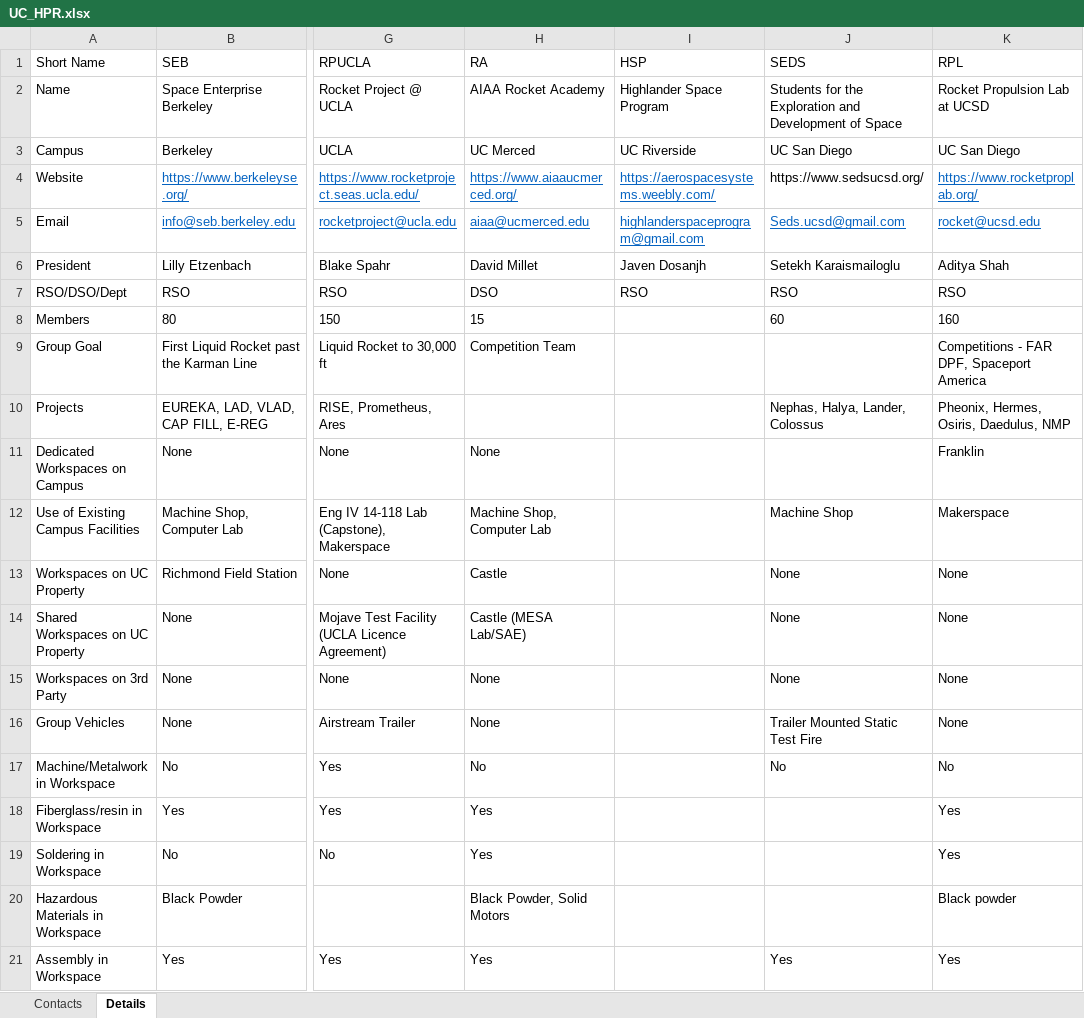
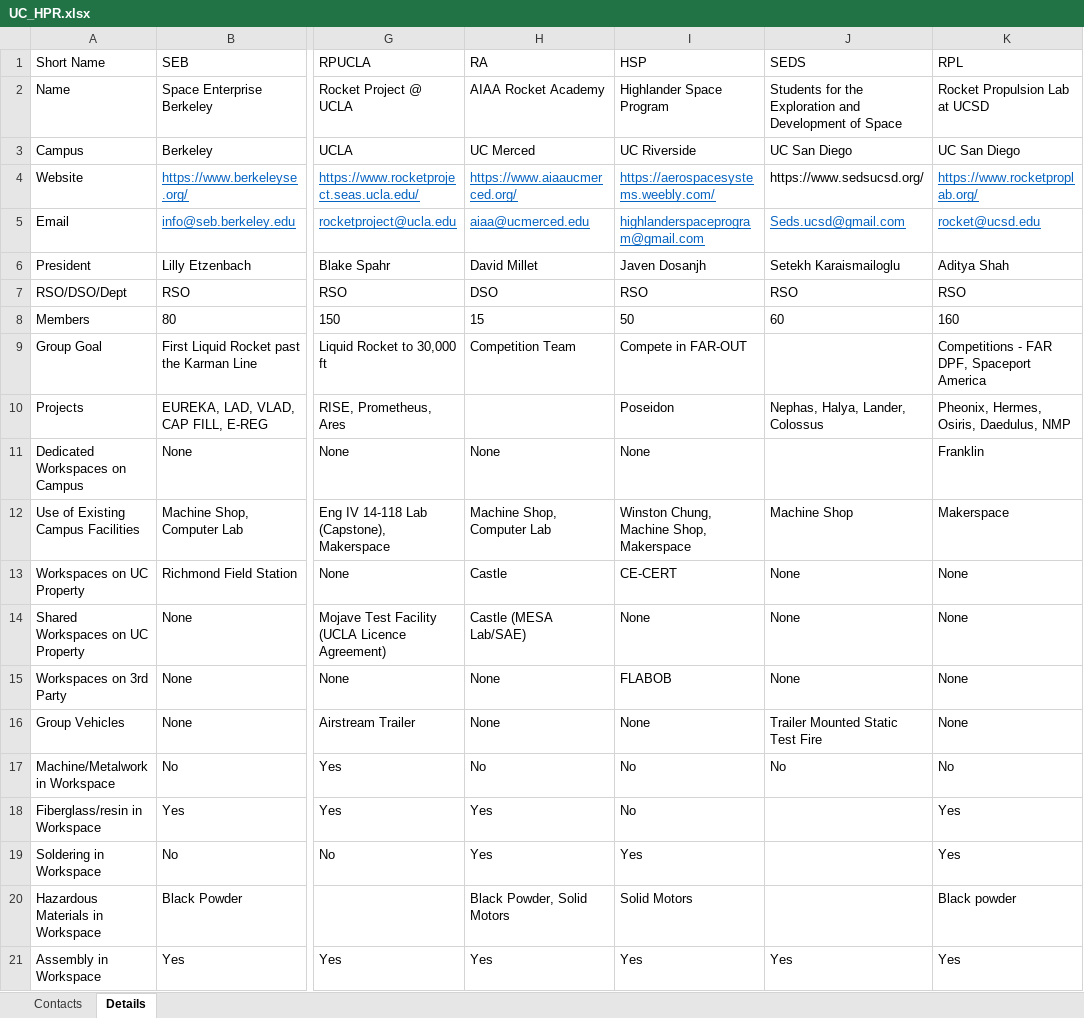
Before and after one commit to UCDrones-research/rocketry, an Excel workbook: UC_HPR.xlsx, sheet Details, drawn as a sheet; only a part is shown, gaps mark what is left out; values as stored, in another font and other column widths than the file's, no borders; the diff covers the shown part only; the diff names each change by its address in the sheet, - before the commit and + after, or states it on an @@ line.

Commit message:
Update UC_HPR.xlsx

```diff
--- a/UC_HPR.xlsx (sheet Details)
+++ b/UC_HPR.xlsx (sheet Details)
-I8 (HSP): (empty)
+I8 (HSP): 50
-I9 (HSP): (empty)
+I9 (HSP): Compete in FAR-OUT
-I10 (HSP): (empty)
+I10 (HSP): Poseidon
-I11 (HSP): (empty)
+I11 (HSP): None
-I12 (HSP): (empty)
+I12 (HSP): Winston Chung, Machine Shop, Makerspace
-I13 (HSP): (empty)
+I13 (HSP): CE-CERT
-I14 (HSP): (empty)
+I14 (HSP): None
-I15 (HSP): (empty)
+I15 (HSP): FLABOB
-I16 (HSP): (empty)
+I16 (HSP): None
-I17:I18 (HSP): (empty)
+I17:I18 (HSP): No
-I19 (HSP): (empty)
+I19 (HSP): Yes
-I20 (HSP): (empty)
+I20 (HSP): Solid Motors
-I21 (HSP): (empty)
+I21 (HSP): Yes
```
Also changed, not shown: 19 edited cells elsewhere in this sheet.
